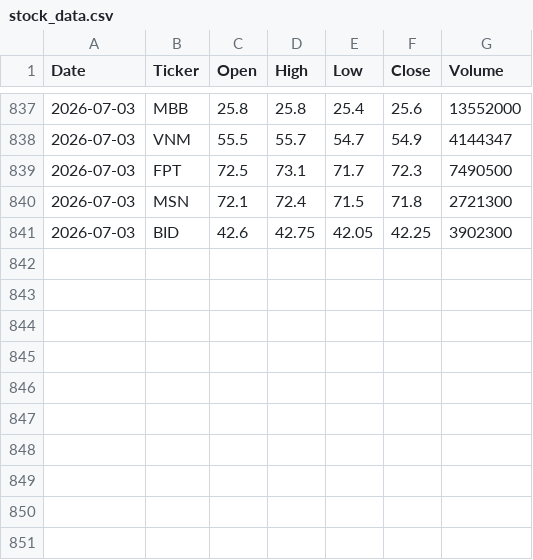
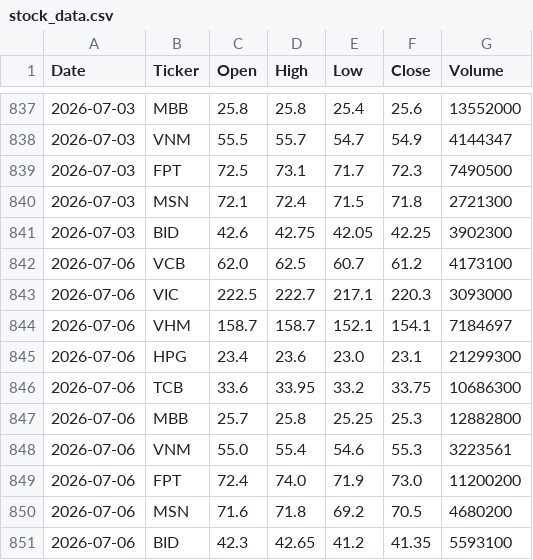
Before and after one commit to ngoannguyen1666-sys/vn-stock-data-ver2, a CSV file: data/stock_data.csv, drawn as a sheet; only a part is shown, gaps mark what is left out.

```diff
--- a/data/stock_data.csv
+++ b/data/stock_data.csv
@@ -841 +841,11 @@ Date,Ticker,Open,High,Low,Close,Volume
 2026-07-03,BID,42.6,42.75,42.05,42.25,3902300
+2026-07-06,VCB,62.0,62.5,60.7,61.2,4173100
+2026-07-06,VIC,222.5,222.7,217.1,220.3,3093000
+2026-07-06,VHM,158.7,158.7,152.1,154.1,7184697
+2026-07-06,HPG,23.4,23.6,23.0,23.1,21299300
+2026-07-06,TCB,33.6,33.95,33.2,33.75,10686300
+2026-07-06,MBB,25.7,25.8,25.25,25.3,12882800
+2026-07-06,VNM,55.0,55.4,54.6,55.3,3223561
+2026-07-06,FPT,72.4,74.0,71.9,73.0,11200200
+2026-07-06,MSN,71.6,71.8,69.2,70.5,4680200
+2026-07-06,BID,42.3,42.65,41.2,41.35,5593100
```
Also changed, not shown: 1 other file.
